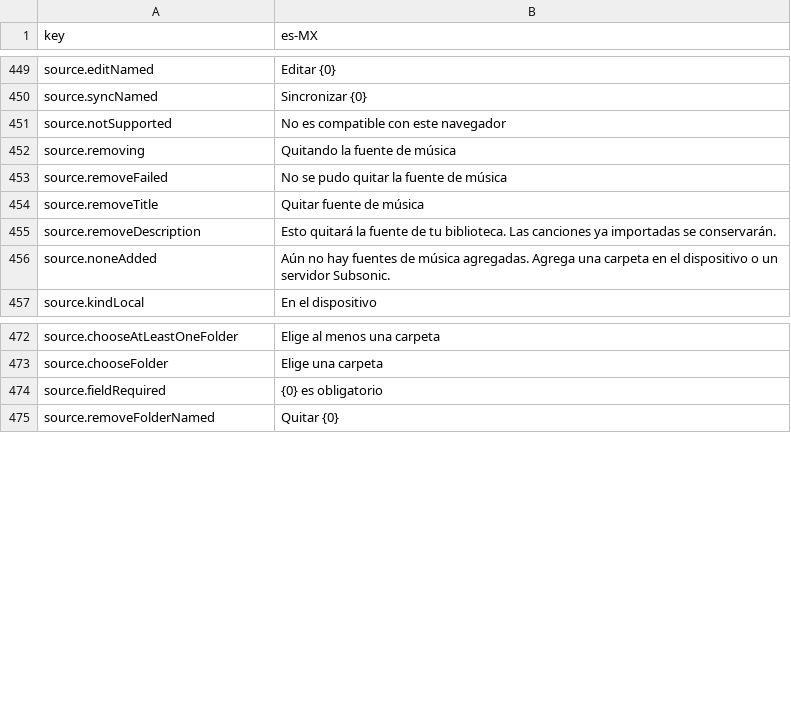
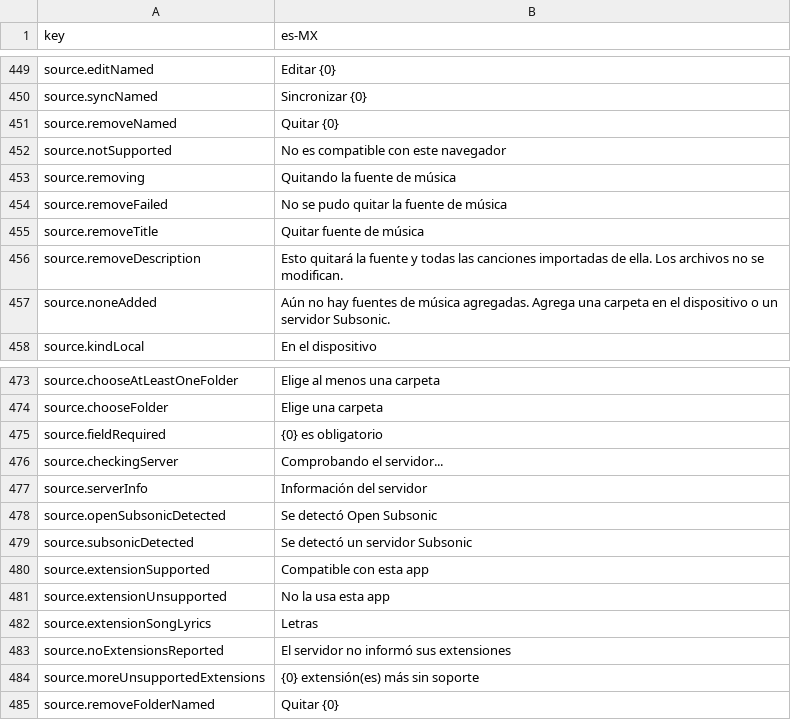
Before and after one commit to brandon-james-dev/web-media-manager, a CSV file: src/i18n/locales/es-MX.csv, drawn as a sheet; only a part is shown, gaps mark what is left out.

Commit message:
Added lyrics pull to the subsonic music source

```diff
--- a/src/i18n/locales/es-MX.csv
+++ b/src/i18n/locales/es-MX.csv
@@ -450,2 +450,3 @@ source.editNamed,Editar {0}
 source.syncNamed,Sincronizar {0}
+source.removeNamed,Quitar {0}
 source.notSupported,No es compatible con este navegador
@@ -454,3 +455,3 @@ source.removeFailed,No se pudo quitar la fuente de música
 source.removeTitle,Quitar fuente de música
-source.removeDescription,Esto quitará la fuente de tu biblioteca. Las canciones ya importadas se conservarán.
+source.removeDescription,Esto quitará la fuente y todas las canciones importadas de ella. Los archivos no se modifican.
 source.noneAdded,Aún no hay fuentes de música agregadas. Agrega una carpeta en el dispositivo o un servidor Subsonic.
@@ -474,2 +475,11 @@ source.chooseFolder,Elige una carpeta
 source.fieldRequired,{0} es obligatorio
+source.checkingServer,Comprobando el servidor...
+source.serverInfo,Información del servidor
+source.openSubsonicDetected,Se detectó Open Subsonic
+source.subsonicDetected,Se detectó un servidor Subsonic
+source.extensionSupported,Compatible con esta app
+source.extensionUnsupported,No la usa esta app
+source.extensionSongLyrics,Letras
+source.noExtensionsReported,El servidor no informó sus extensiones
+source.moreUnsupportedExtensions,{0} extensión(es) más sin soporte
 source.removeFolderNamed,Quitar {0}
```
Also changed, not shown: 19 other files.
